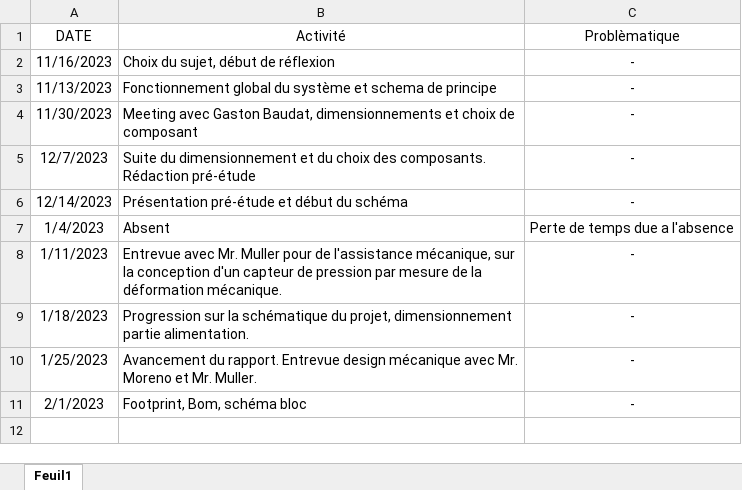
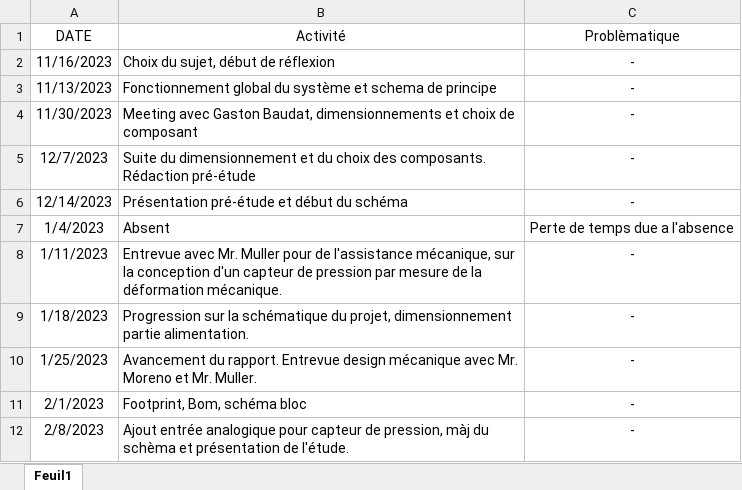
Before and after one commit to Ali-Z0/2221_Underwater-Positioning-System, an Excel workbook: doc/Journal/Journal.xlsx, sheet Feuil1, drawn as a sheet; values as stored, in another font and other column widths than the file's, no borders; the diff names each change by its address in the sheet, - before the commit and + after, or states it on an @@ line.

```diff
--- a/doc/Journal/Journal.xlsx (sheet Feuil1)
+++ b/doc/Journal/Journal.xlsx (sheet Feuil1)
+row 12: 2/8/2023 | Ajout entrée analogique pour capteur de pression, màj du schèma et présentation de l'étude. | -
```
Also changed, not shown: 2 other files.
